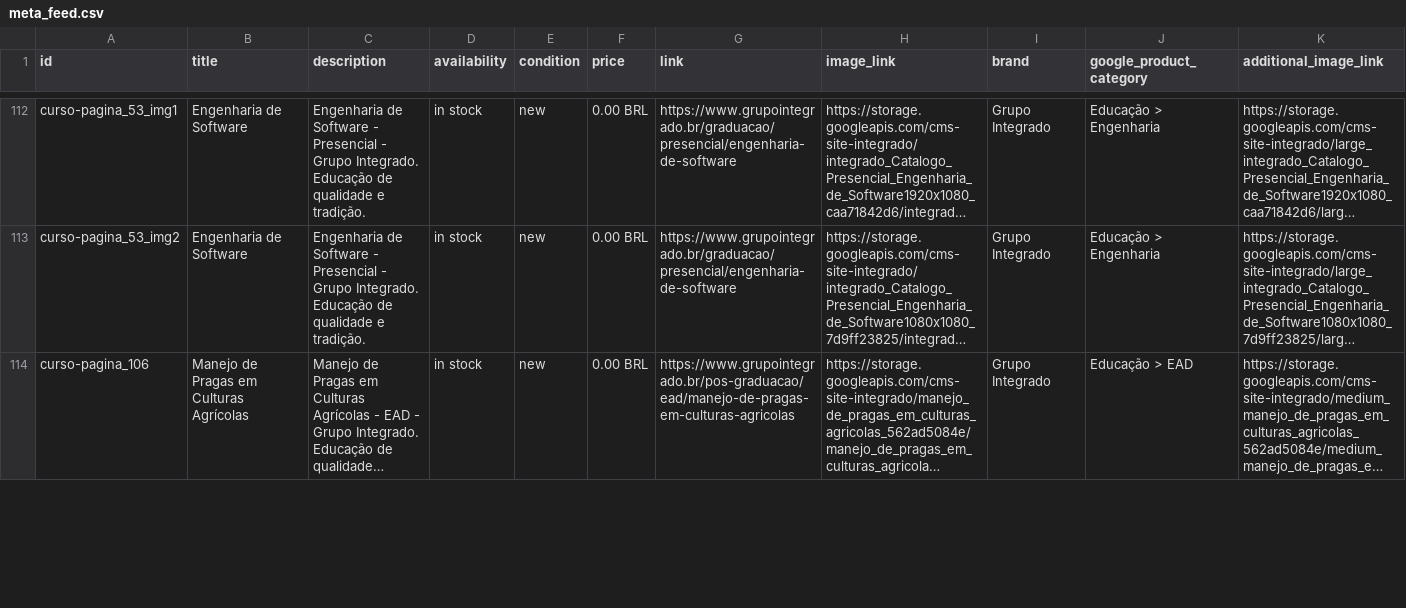
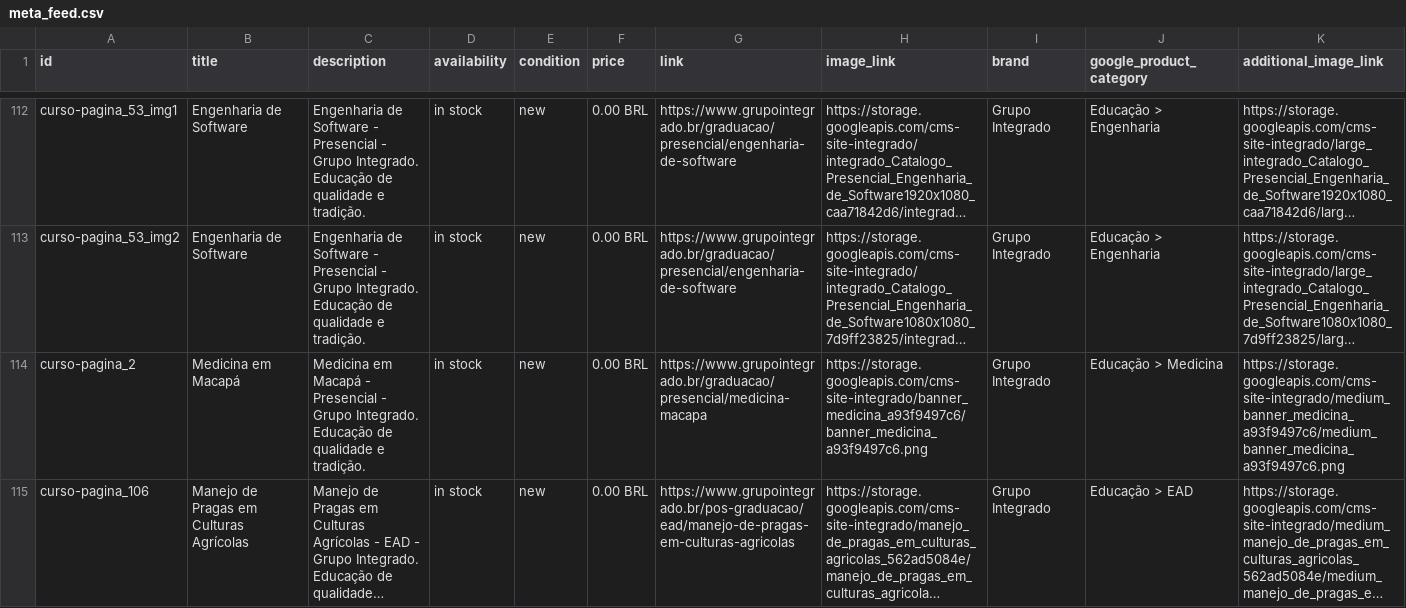
Before and after one commit to Badizan/meta-feed-grupo-integrado, a CSV file: meta_feed.csv, drawn as a sheet; only a part is shown, gaps mark what is left out; long unchanged cells end in …; rows hold the shown columns only; the diff covers the shown part only; the diff names each change by its address in the sheet, - before the commit and + after, or states it on an @@ line.

```diff
--- a/meta_feed.csv
+++ b/meta_feed.csv
+row 114: curso-pagina_2 | Medicina em Macapá | Medicina em Macapá - Presencial - Grupo Integrado. Educação de qualidade e tradição. | in stock | new | 0.00 BRL | https://www.grupointegrado.br/graduacao/presencial/medicina-macapa | https://storage.googleapis.com/cms-site-integrado/banner_medicina_a93f9497c6/banner_medicina_a93f9497c6.png | Grupo Integrado | Educação > Medicina | https://storage.googleapis.com/cms-site-integrado/medium_banner_medicina_a93f9497c6/medium_banner_medicina_a93f9497c6.png
```
Also changed, not shown: 1 removed row and 4 edited cells elsewhere in this file.
